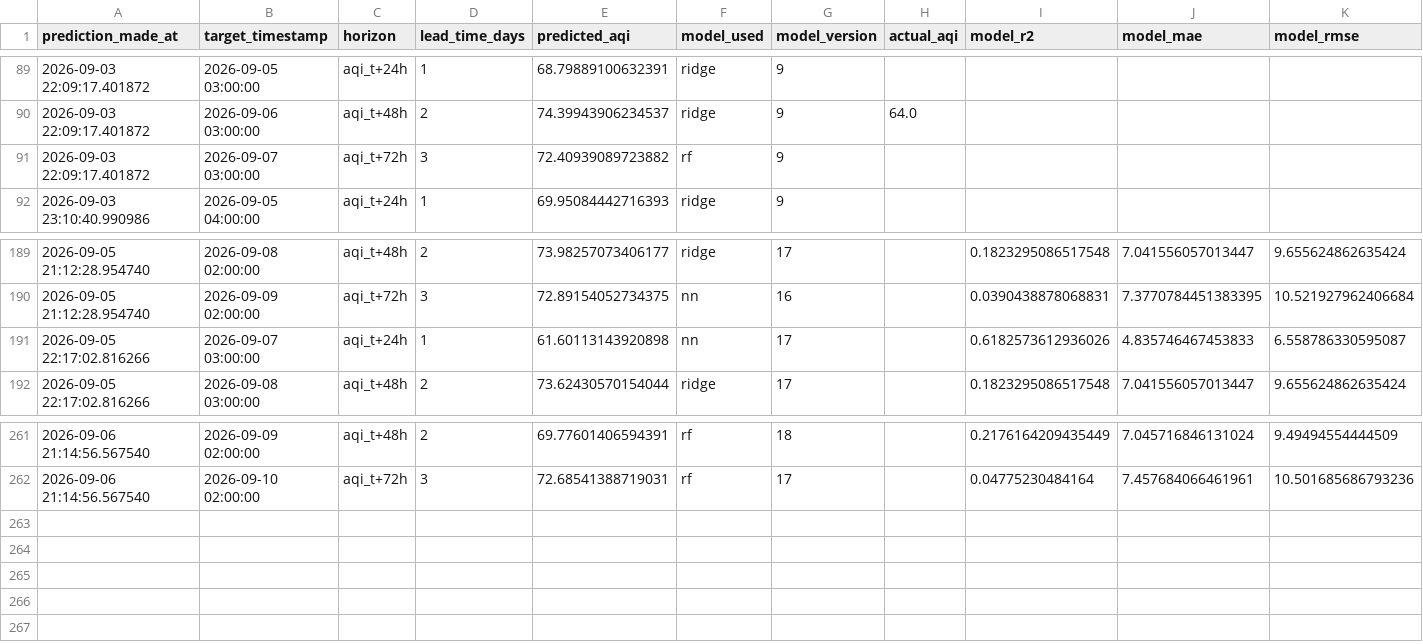
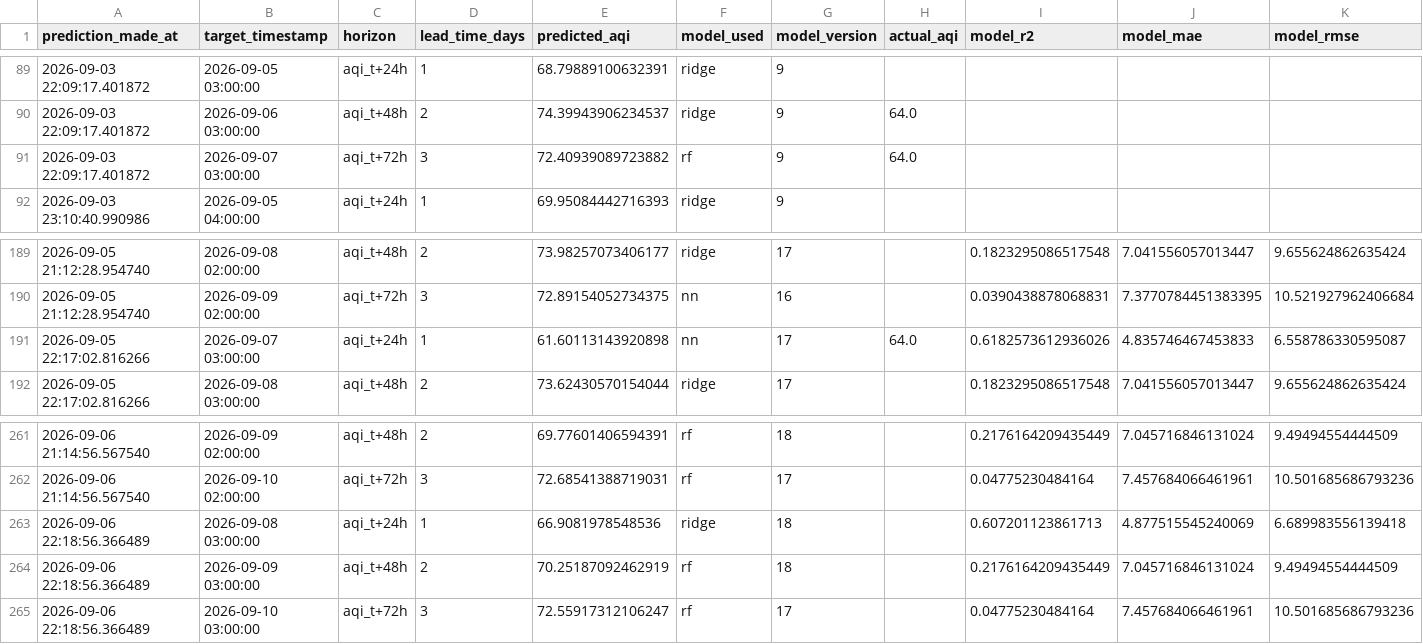
Before and after one commit to SyedAnasAzim/AQI-prediction, a CSV file: predictions_log.csv, drawn as a sheet; only a part is shown, gaps mark what is left out.

Commit message:
hourly inference: update predictions_log.csv and shap values

```diff
--- a/predictions_log.csv
+++ b/predictions_log.csv
@@ -90,3 +90,3 @@ prediction_made_at,target_timestamp,horizon,lead_time_days,predicted_aqi,model_u
 2026-09-03 22:09:17.401872,2026-09-06 03:00:00,aqi_t+48h,2,74.39943906234537,ridge,9,64.0,,,
-2026-09-03 22:09:17.401872,2026-09-07 03:00:00,aqi_t+72h,3,72.40939089723882,rf,9,,,,
+2026-09-03 22:09:17.401872,2026-09-07 03:00:00,aqi_t+72h,3,72.40939089723882,rf,9,64.0,,,
 2026-09-03 23:10:40.990986,2026-09-05 04:00:00,aqi_t+24h,1,69.95084442716393,ridge,9,,,,
@@ -190,3 +190,3 @@ prediction_made_at,target_timestamp,horizon,lead_time_days,predicted_aqi,model_u
 2026-09-05 21:12:28.954740,2026-09-09 02:00:00,aqi_t+72h,3,72.89154052734375,nn,16,,0.0390438878068831,7.3770784451383395,10.521927962406684
-2026-09-05 22:17:02.816266,2026-09-07 03:00:00,aqi_t+24h,1,61.60113143920898,nn,17,,0.6182573612936026,4.835746467453833,6.558786330595087
+2026-09-05 22:17:02.816266,2026-09-07 03:00:00,aqi_t+24h,1,61.60113143920898,nn,17,64.0,0.6182573612936026,4.835746467453833,6.558786330595087
 2026-09-05 22:17:02.816266,2026-09-08 03:00:00,aqi_t+48h,2,73.62430570154044,ridge,17,,0.1823295086517548,7.041556057013447,9.655624862635424
@@ -262 +262,4 @@ prediction_made_at,target_timestamp,horizon,lead_time_days,predicted_aqi,model_u
 2026-09-06 21:14:56.567540,2026-09-10 02:00:00,aqi_t+72h,3,72.68541388719031,rf,17,,0.04775230484164,7.457684066461961,10.501685686793236
+2026-09-06 22:18:56.366489,2026-09-08 03:00:00,aqi_t+24h,1,66.9081978548536,ridge,18,,0.607201123861713,4.877515545240069,6.689983556139418
+2026-09-06 22:18:56.366489,2026-09-09 03:00:00,aqi_t+48h,2,70.25187092462919,rf,18,,0.2176164209435449,7.045716846131024,9.49494554444509
+2026-09-06 22:18:56.366489,2026-09-10 03:00:00,aqi_t+72h,3,72.55917312106247,rf,17,,0.04775230484164,7.457684066461961,10.501685686793236
```
Also changed, not shown: data/aqi_shap_values.csv.
